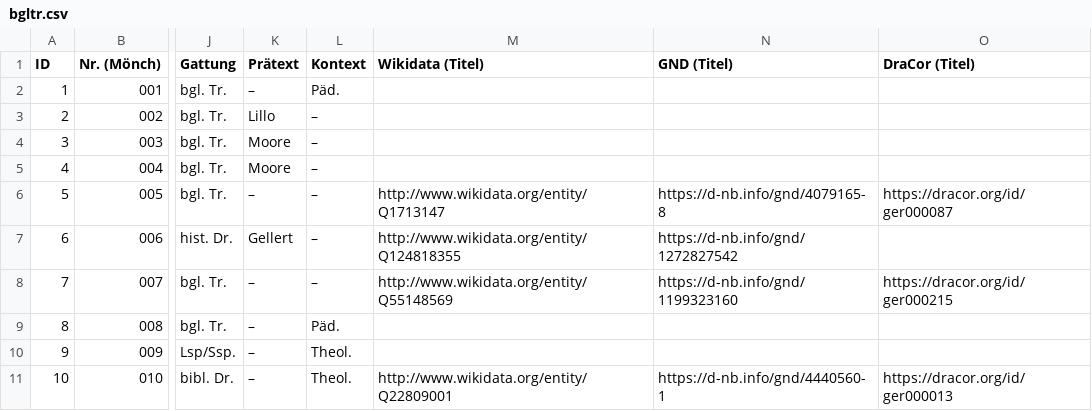
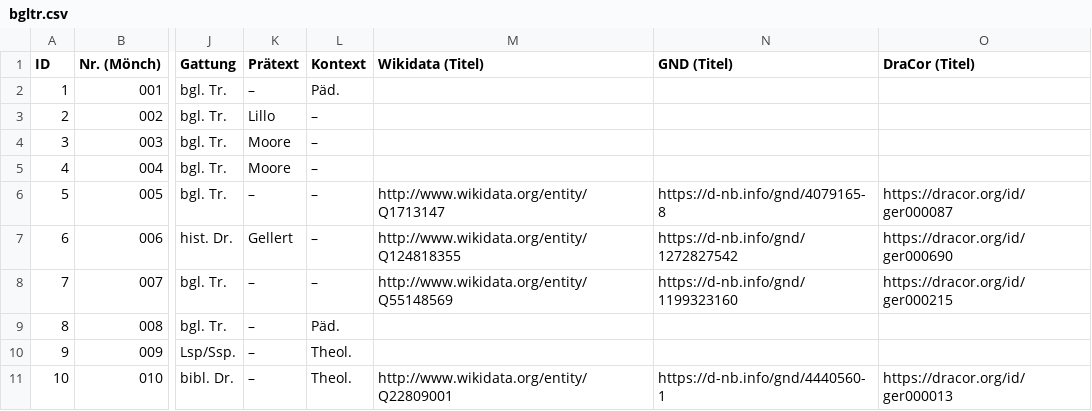
Before and after one commit to lehkost/bgltr, a CSV file: bgltr.csv, drawn as a sheet; only a part is shown, gaps mark what is left out; the diff names each change by its address in the sheet, - before the commit and + after, or states it on an @@ line.

Commit message:
add DraCor ID

```diff
--- a/bgltr.csv
+++ b/bgltr.csv
-O7 (DraCor (Titel)): (empty)
+O7 (DraCor (Titel)): https://dracor.org/id/ger000690
```
